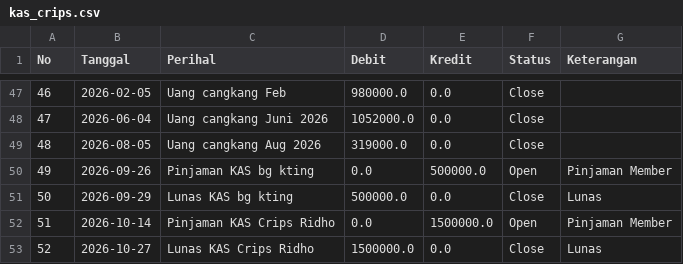
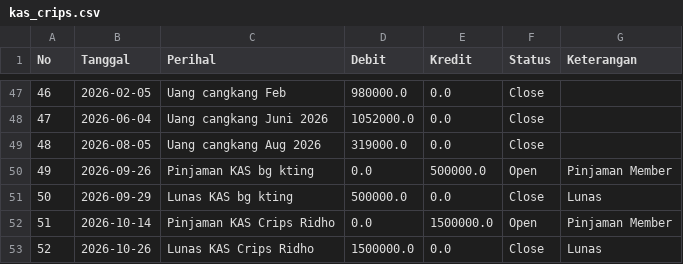
Before and after one commit to CRIPS-2Wheels/KAS-CRIPS, a CSV file: data/kas_crips.csv, drawn as a sheet; only a part is shown, gaps mark what is left out.

Commit message:
Update KAS via Streamlit Admin Panel

```diff
--- a/data/kas_crips.csv
+++ b/data/kas_crips.csv
@@ -52,2 +52,2 @@ No,Tanggal,Perihal,Debit,Kredit,Status,Keterangan
 51,2026-10-14,Pinjaman KAS Crips Ridho ,0.0,1500000.0,Open,Pinjaman Member
-52,2026-10-27,Lunas KAS Crips Ridho,1500000.0,0.0,Close,Lunas
+52,2026-10-26,Lunas KAS Crips Ridho,1500000.0,0.0,Close,Lunas
```
